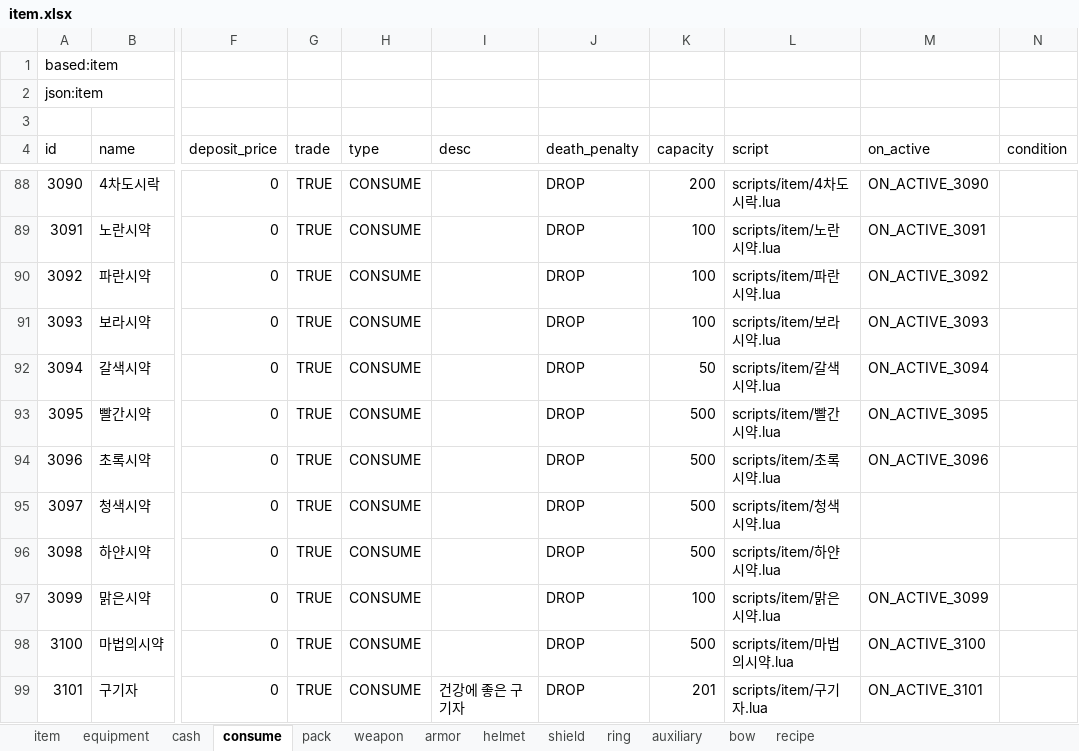
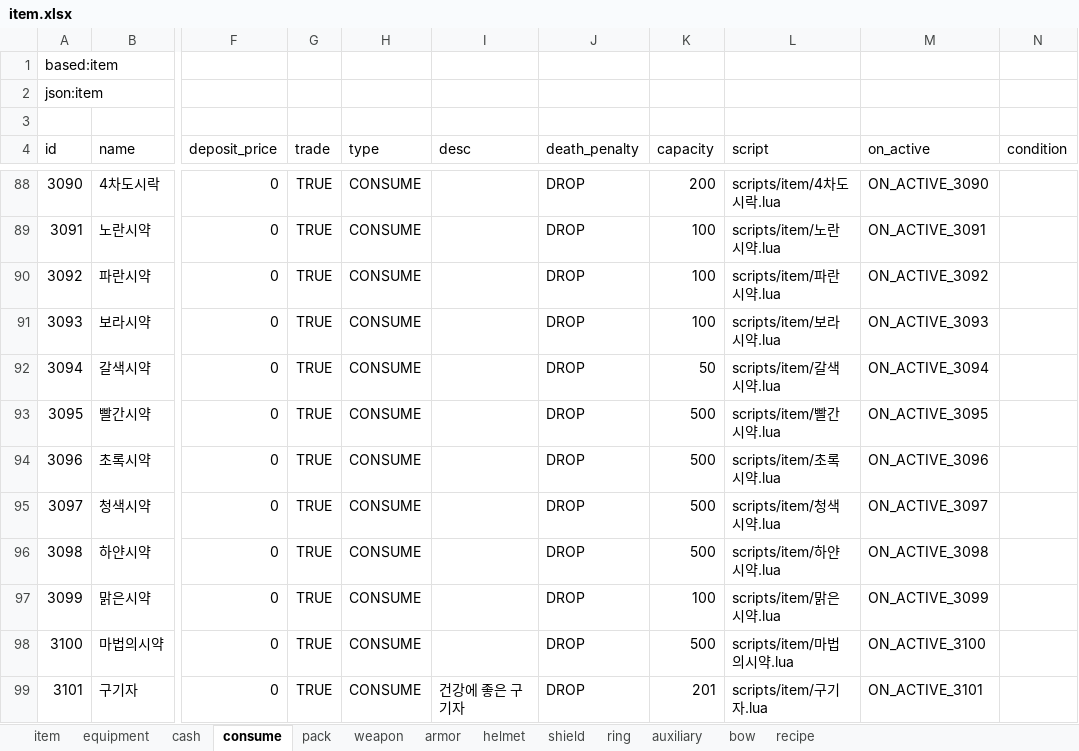
Before and after one commit to boyism80/fb, an Excel workbook: resources/table/item.xlsx, sheet consume, drawn as a sheet; only a part is shown, gaps mark what is left out; values as stored, in another font and other column widths than the file's, no borders; the diff names each change by its address in the sheet, - before the commit and + after, or states it on an @@ line.

```diff
--- a/resources/table/item.xlsx (sheet consume)
+++ b/resources/table/item.xlsx (sheet consume)
-M95 (on_active): (empty)
+M95 (on_active): ON_ACTIVE_3097
-M96 (on_active): (empty)
+M96 (on_active): ON_ACTIVE_3098
```
Also changed, not shown: sheet item, 58 other files.
